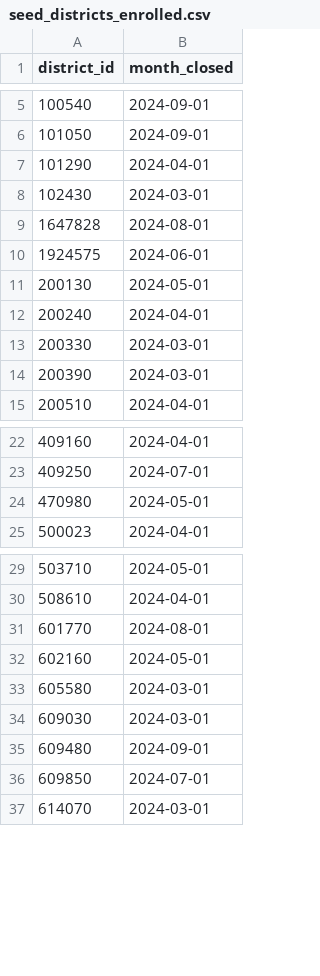
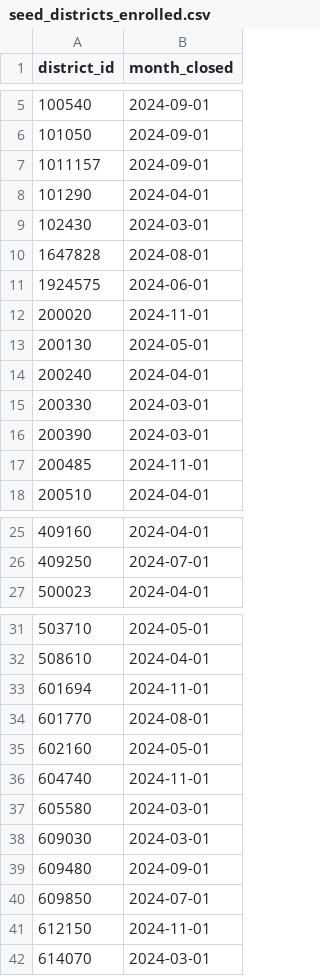
Before and after one commit to code-dot-org/analytics, a CSV file: dbt/data/seed_districts_enrolled.csv, drawn as a sheet; only a part is shown, gaps mark what is left out; the diff covers the shown part only.

```diff
--- a/dbt/data/seed_districts_enrolled.csv
+++ b/dbt/data/seed_districts_enrolled.csv
@@ -6,2 +6,3 @@ district_id,month_closed
 101050,2024-09-01
+1011157,2024-09-01
 101290,2024-04-01
@@ -10,2 +11,3 @@ district_id,month_closed
 1924575,2024-06-01
+200020,2024-11-01
 200130,2024-05-01
@@ -14,2 +16,3 @@ district_id,month_closed
 200390,2024-03-01
+200485,2024-11-01
 200510,2024-04-01
@@ -23,3 +26,2 @@ district_id,month_closed
 409250,2024-07-01
-470980,2024-05-01
 500023,2024-04-01
@@ -30,4 +32,6 @@ district_id,month_closed
 508610,2024-04-01
+601694,2024-11-01
 601770,2024-08-01
 602160,2024-05-01
+604740,2024-11-01
 605580,2024-03-01
@@ -36,2 +40,3 @@ district_id,month_closed
 609850,2024-07-01
+612150,2024-11-01
 614070,2024-03-01
```
Also changed, not shown: 38 added rows elsewhere in this file, dbt/data/seed_districts_target.csv, 16 other files.
